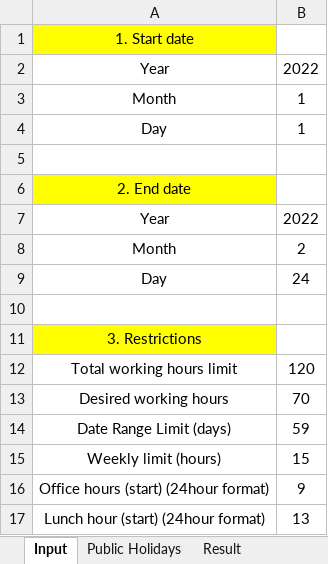
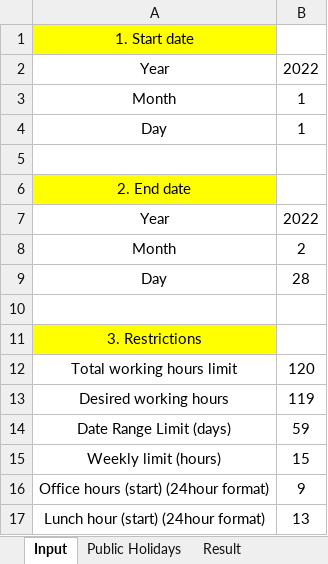
Before and after one commit to jttw0010100/auto-timesheet, an Excel workbook: datainput.xlsx, sheet Input, drawn as a sheet; only a part is shown; values as stored, in another font and other column widths than the file's, no borders; the diff names each change by its address in the sheet, - before the commit and + after, or states it on an @@ line.

```diff
--- a/datainput.xlsx (sheet Input)
+++ b/datainput.xlsx (sheet Input)
-B9: 24
+B9: 28
-B13: 70
+B13: 119
```
Also changed, not shown: result.xlsx, 2 other files.
